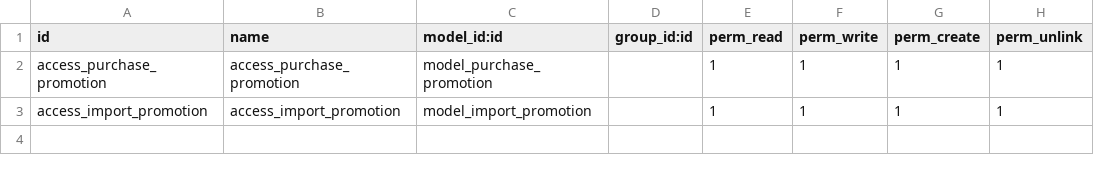
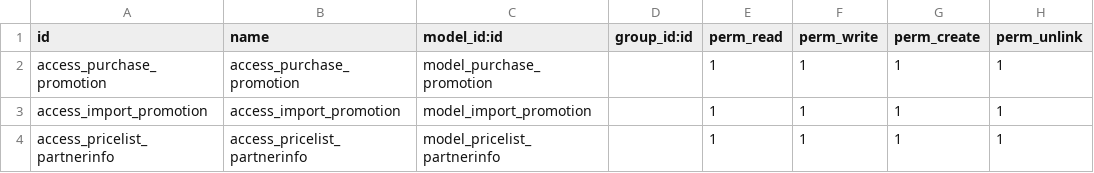
Before and after one commit to dkgroup-organization/hennart, a CSV file: customize_purchase/security/ir.model.access.csv, drawn as a sheet; the diff names each change by its address in the sheet, - before the commit and + after, or states it on an @@ line.

Commit message:
purchase price history

```diff
--- a/customize_purchase/security/ir.model.access.csv
+++ b/customize_purchase/security/ir.model.access.csv
+row 4: access_pricelist_partnerinfo | access_pricelist_partnerinfo | model_pricelist_partnerinfo |  | 1 | 1 | 1 | 1
```
Also changed, not shown: 6 other files.
